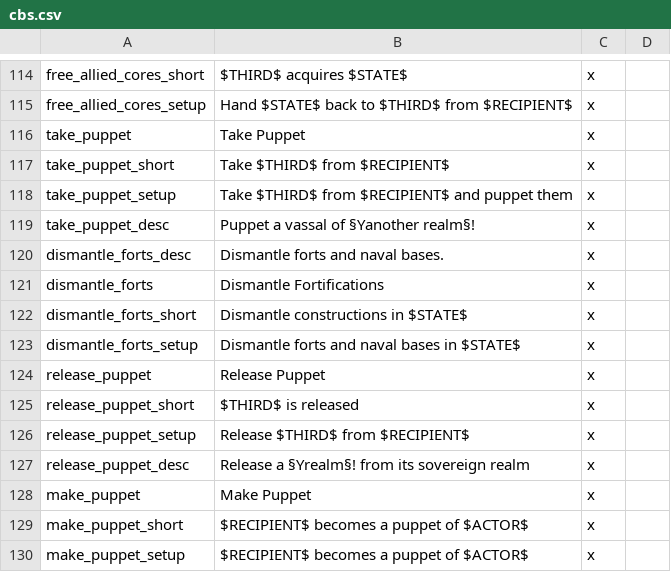
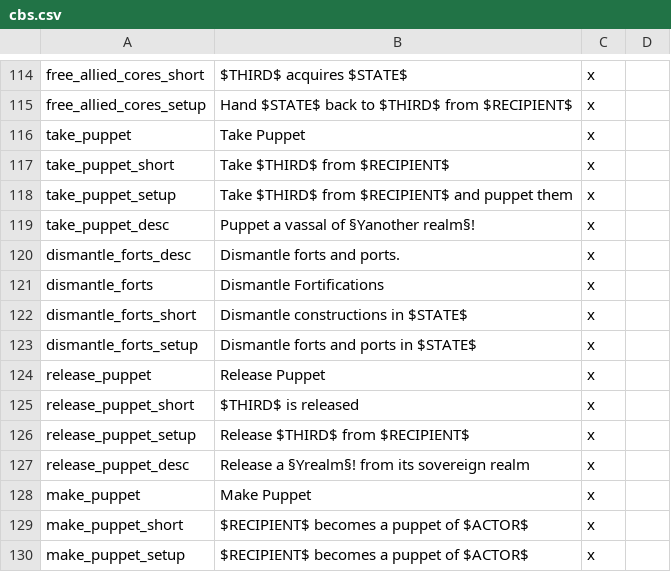
Before and after one commit to kvopper/TTA-Victoria-2, a CSV file: localisation/cbs.csv, drawn as a sheet; only a part is shown, gaps mark what is left out.

```diff
--- a/localisation/cbs.csv
+++ b/localisation/cbs.csv
@@ -119,6 +119,6 @@ take_puppet_setup;Take $THIRD$ from $RECIPIENT$ and puppet them;x
 take_puppet_desc;Puppet a vassal of §Yanother realm§!;x
-dismantle_forts_desc;Dismantle forts and naval bases.;x
+dismantle_forts_desc;Dismantle forts and ports.;x
 dismantle_forts;Dismantle Fortifications;x
 dismantle_forts_short;Dismantle constructions in $STATE$;x
-dismantle_forts_setup;Dismantle forts and naval bases in $STATE$;x
+dismantle_forts_setup;Dismantle forts and ports in $STATE$;x
 release_puppet;Release Puppet;x
```
Also changed, not shown: localisation/common.csv, localisation/countries.csv, 1 other file.
